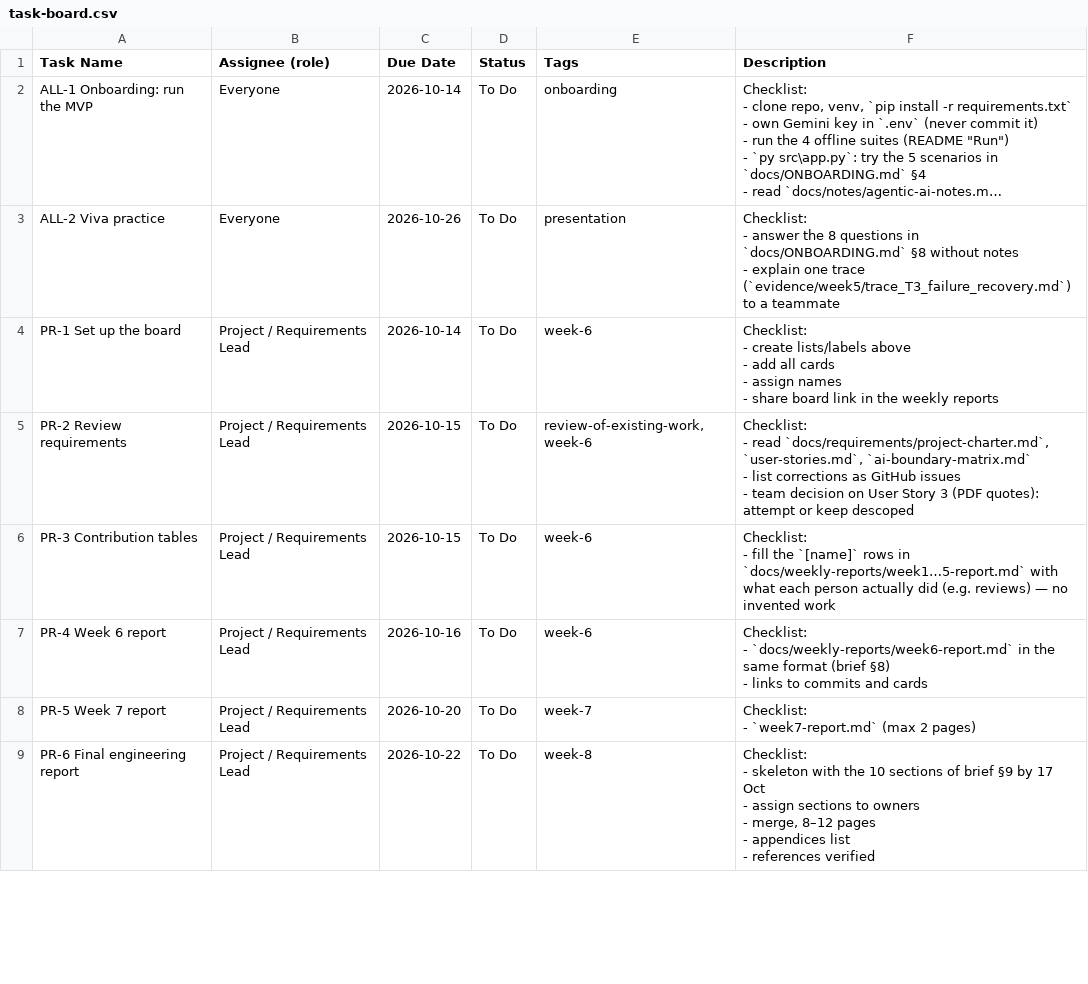
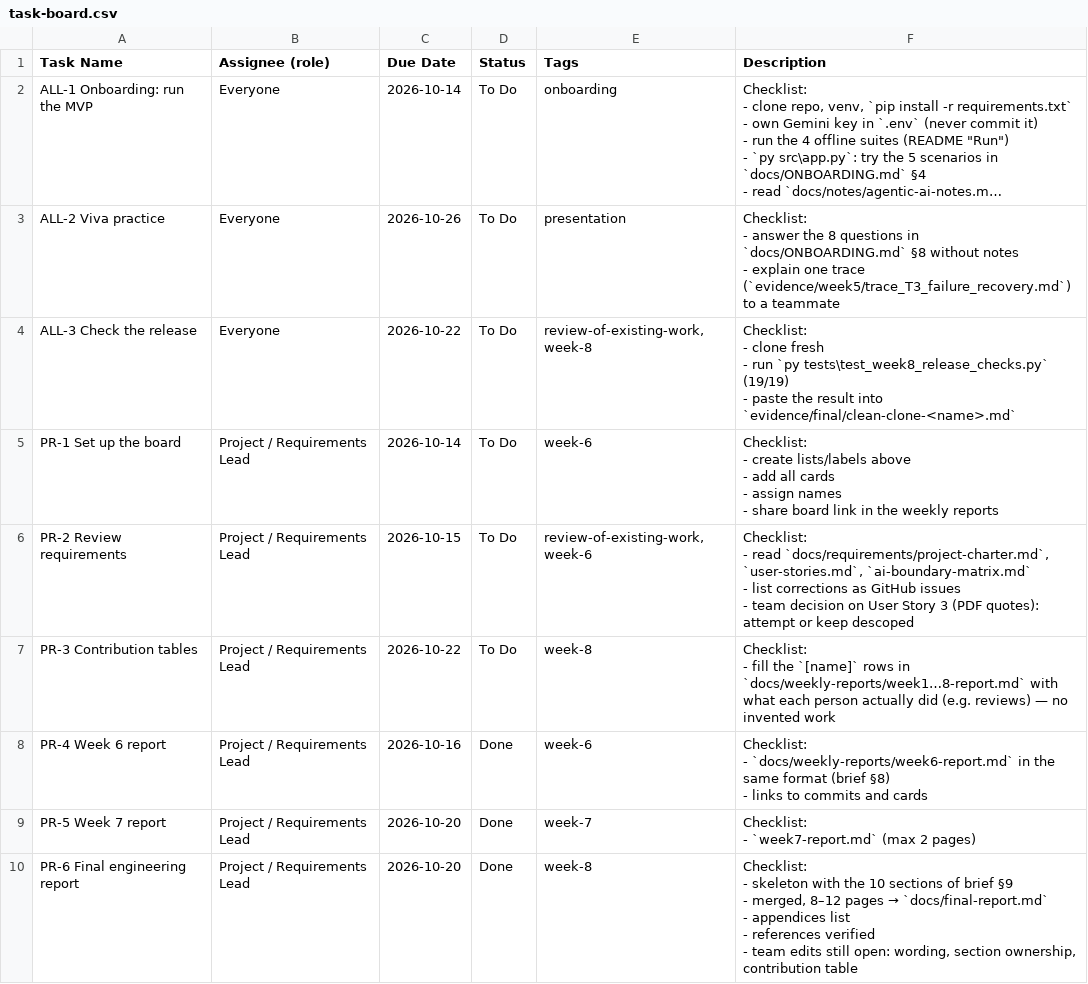
Before and after one commit to AJmight/Capstone_project-, a CSV file: docs/team/task-board.csv, drawn as a sheet; only a part is shown; long unchanged cells end in …; the diff covers the shown part only.

Commit message:
Docs: align README, onboarding, handoff, AGENTS and the team board with v1.0.0
Every document now says the same thing about where the project is:
- README: Week 8 row is Done (was 'Next'), the run section lists the Week 8
  release checks and the 105/105 total, the layout table names the new
  scripts/build_evidence_final.py, and the role checklists mark the finished
  cards and keep the open ones (deck, screenshots, upload, contributions, CI).
- ONBOARDING: status table and the 'who owns what' table rewritten for the
  release; the eight viva questions stay.
- PROJECT_HANDOFF: new section 6g for Week 8, F-12 recorded as closed (it was
  listed as open in one place and closed in another), known issues and the
  next-steps list now point at the remaining human work.
- AGENTS.md: status line, the full offline-suite list (105 tests) and the new
  pointers to the report and the evidence pack.
- Team board (md + csv): done and open cards marked; PR-8 hand-in, ALL-3 and
  QA-6 added.

```diff
--- a/docs/team/task-board.csv
+++ b/docs/team/task-board.csv
@@ -11,2 +11,6 @@ ALL-2 Viva practice,Everyone,2026-10-26,To Do,presentation,"Checklist:
 - explain one trace (`evidence/week5/trace_T3_failure_recovery.md`) to a teammate"
+ALL-3 Check the release,Everyone,2026-10-22,To Do,"review-of-existing-work,week-8","Checklist:
+- clone fresh
+- run `py tests\test_week8_release_checks.py` (19/19)
+- paste the result into `evidence/final/clean-clone-<name>.md`"
 PR-1 Set up the board,Project / Requirements Lead,2026-10-14,To Do,week-6,"Checklist:
@@ -20,14 +24,14 @@ PR-2 Review requirements,Project / Requirements Lead,2026-10-15,To Do,"review-of
 - team decision on User Story 3 (PDF quotes): attempt or keep descoped"
-PR-3 Contribution tables,Project / Requirements Lead,2026-10-15,To Do,week-6,"Checklist:
-- fill the `[name]` rows in `docs/weekly-reports/week1…5-report.md` with what each person actually did (e.g. reviews) — no invented work"
-PR-4 Week 6 report,Project / Requirements Lead,2026-10-16,To Do,week-6,"Checklist:
-- `docs/weekly-reports/week6-report.md` in the same format (brief §8)
-- links to commits and cards"
-PR-5 Week 7 report,Project / Requirements Lead,2026-10-20,To Do,week-7,"Checklist:
-- `week7-report.md` (max 2 pages)"
-PR-6 Final engineering report,Project / Requirements Lead,2026-10-22,To Do,week-8,"Checklist:
-- skeleton with the 10 sections of brief §9 by 17 Oct
-- assign sections to owners
-- merge, 8–12 pages
-- appendices list
-- references verified"
+PR-3 Contribution tables,Project / Requirements Lead,2026-10-22,To Do,week-8,"Checklist:
+- fill the `[name]` rows in `docs/weekly-reports/week1…8-report.md` with what each person actually did (e.g. reviews) — no invented work"
+PR-4 Week 6 report,Project / Requirements Lead,2026-10-16,Done,week-6,"Checklist:
+- `docs/weekly-reports/week6-report.md` in the same format (brief §8)
+- links to commits and cards"
+PR-5 Week 7 report,Project / Requirements Lead,2026-10-20,Done,week-7,"Checklist:
+- `week7-report.md` (max 2 pages)"
+PR-6 Final engineering report,Project / Requirements Lead,2026-10-20,Done,week-8,"Checklist:
+- skeleton with the 10 sections of brief §9
+- merged, 8–12 pages → `docs/final-report.md`
+- appendices list
+- references verified
+- team edits still open: wording, section ownership, contribution table"
```
Also changed, not shown: 2 added rows and 40 edited cells elsewhere in this file, 5 other files.
